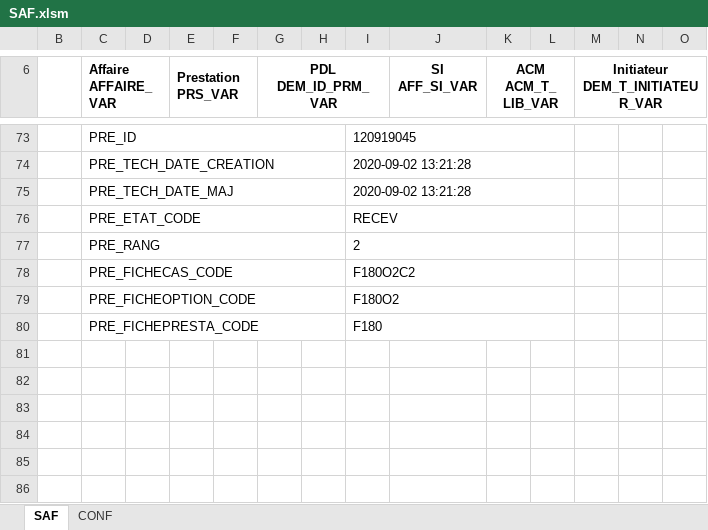
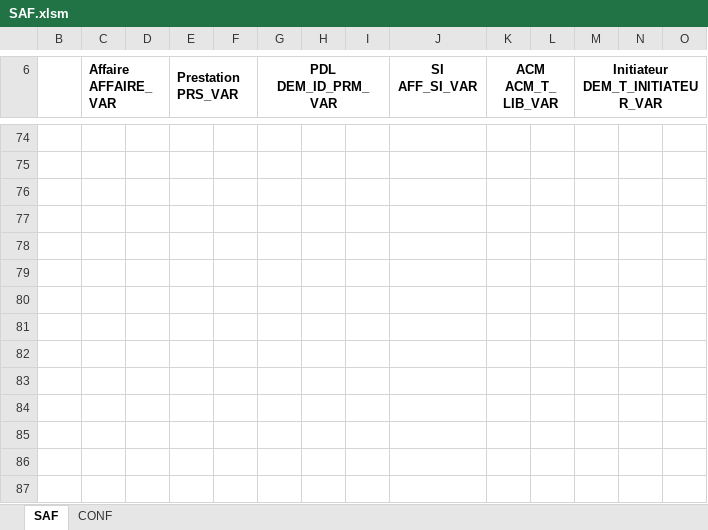
Before and after one commit to paularnaud2/CAPC5, an Excel workbook: Excel/SAF/SAF.xlsm, sheet SAF, drawn as a sheet; only a part is shown, gaps mark what is left out; values as stored, in another font and other column widths than the file's, no borders; charts and pictures not drawn; removed rows and columns are numbered as before the commit, all else as after; the diff covers the shown part only; the diff names each change by its address in the sheet, - before the commit and + after, or states it on an @@ line.

```diff
--- a/Excel/SAF/SAF.xlsm (sheet SAF)
+++ b/Excel/SAF/SAF.xlsm (sheet SAF)
-C74 (Affaire AFFAIRE_VAR): PRE_ID
+C74 (Affaire AFFAIRE_VAR): (empty)
-C73:H73 merged
-I74: 120919045
+I74: (empty)
-I73:L73 merged
-C75 (Affaire AFFAIRE_VAR): PRE_TECH_DATE_CREATION
+C75 (Affaire AFFAIRE_VAR): (empty)
-C74:H74 merged
-I75:I76: 2020-09-02 13:21:28
+I75:I76: (empty)
-I74:L74 merged
-C76 (Affaire AFFAIRE_VAR): PRE_TECH_DATE_MAJ
+C76 (Affaire AFFAIRE_VAR): (empty)
-C75:H75 merged
-I75:L75 merged
-C77 (Affaire AFFAIRE_VAR): PRE_ETAT_CODE
+C77 (Affaire AFFAIRE_VAR): (empty)
-C76:H76 merged
-I77: RECEV
+I77: (empty)
-I76:L76 merged
-C78 (Affaire AFFAIRE_VAR): PRE_RANG
+C78 (Affaire AFFAIRE_VAR): (empty)
-C77:H77 merged
-I78: 2
+I78: (empty)
-I77:L77 merged
-C79 (Affaire AFFAIRE_VAR): PRE_FICHECAS_CODE
+C79 (Affaire AFFAIRE_VAR): (empty)
-C78:H78 merged
-I79: F180O2C2
+I79: (empty)
-I78:L78 merged
-C80 (Affaire AFFAIRE_VAR): PRE_FICHEOPTION_CODE
+C80 (Affaire AFFAIRE_VAR): (empty)
-C79:H79 merged
-I80: F180O2
+I80: (empty)
-I79:L79 merged
-C81 (Affaire AFFAIRE_VAR): PRE_FICHEPRESTA_CODE
+C81 (Affaire AFFAIRE_VAR): (empty)
-C80:H80 merged
-I81: F180
+I81: (empty)
-I80:L80 merged
```
Also changed, not shown: 9 added rows, 8 removed rows, 217 edited cells, cell formats and merged cells elsewhere in this sheet, hidden cells, Excel/queryHelper/queryHelper.xlsm, Excel/queryHelper/saved_SGE.xlsx, 2 other files.
